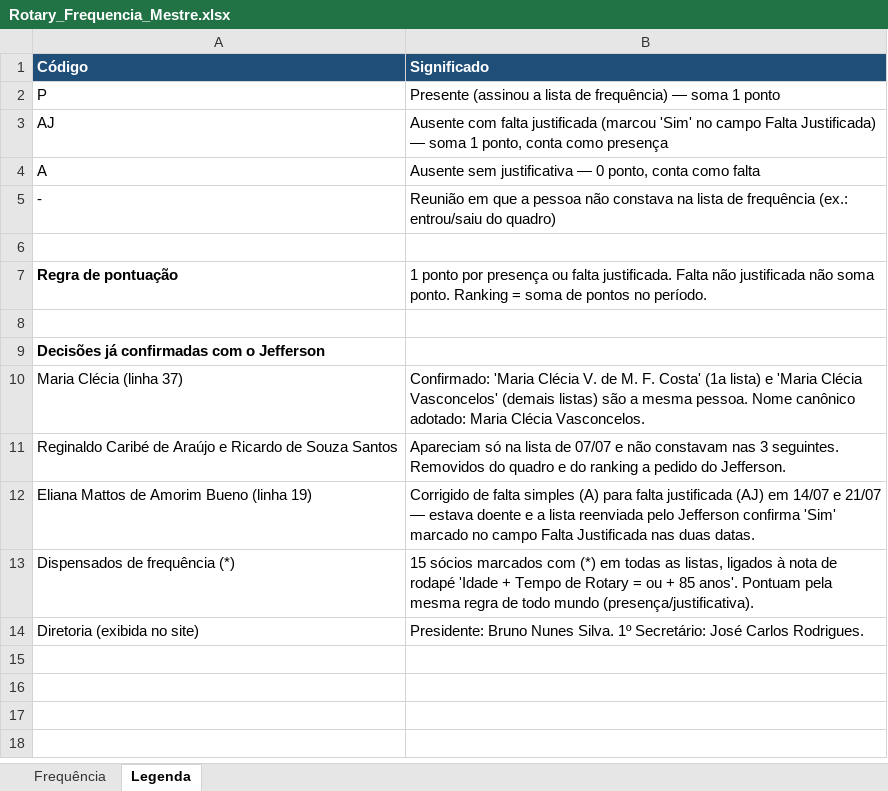
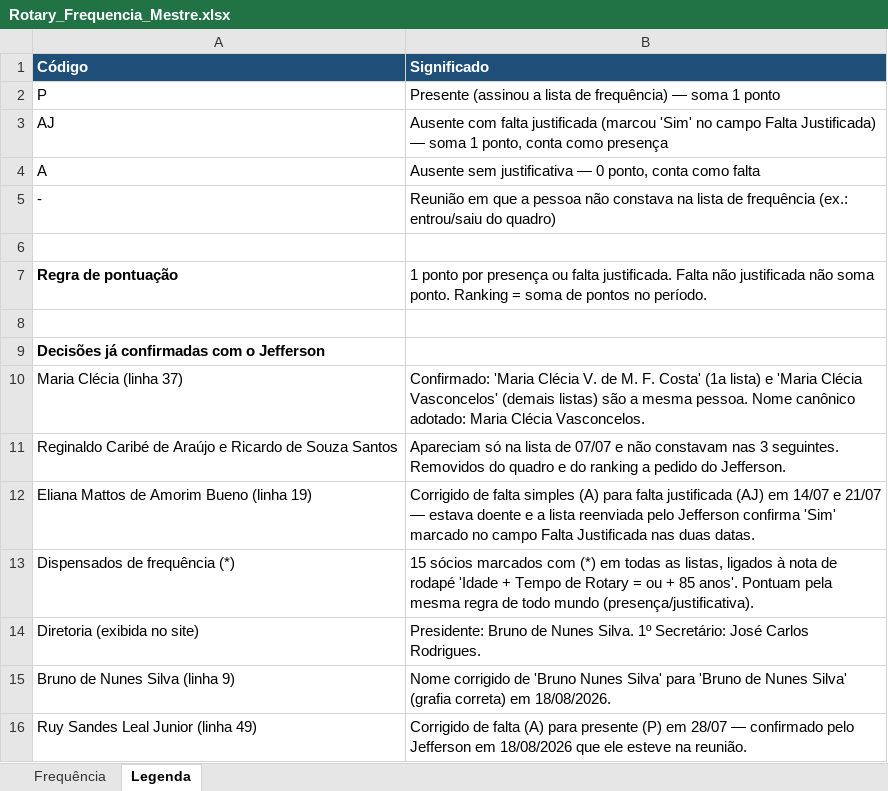
Before and after one commit to projectz0/Rotary, an Excel workbook: Rotary_Frequencia_Mestre.xlsx, sheet Legenda, drawn as a sheet; values as stored, in another font and other column widths than the file's, no borders; the diff names each change by its address in the sheet, - before the commit and + after, or states it on an @@ line.

Commit message:
Corrige nome do Presidente e presenca de Ruy Sandes Leal Junior em 28/07

```diff
--- a/Rotary_Frequencia_Mestre.xlsx (sheet Legenda)
+++ b/Rotary_Frequencia_Mestre.xlsx (sheet Legenda)
-B14 (Significado): Presidente: Bruno Nunes Silva.…
+B14 (Significado): Presidente: Bruno de Nunes Silva.…
+row 15: Bruno de Nunes Silva (linha 9) | Nome corrigido de 'Bruno Nunes Silva' para 'Bruno de Nunes Silva' (grafia correta) em 18/08/2026.
+row 16: Ruy Sandes Leal Junior (linha 49) | Corrigido de falta (A) para presente (P) em 28/07 — confirmado pelo Jefferson em 18/08/2026 que ele esteve na reunião.
```
Also changed, not shown: sheet Frequência, 2 other files.
